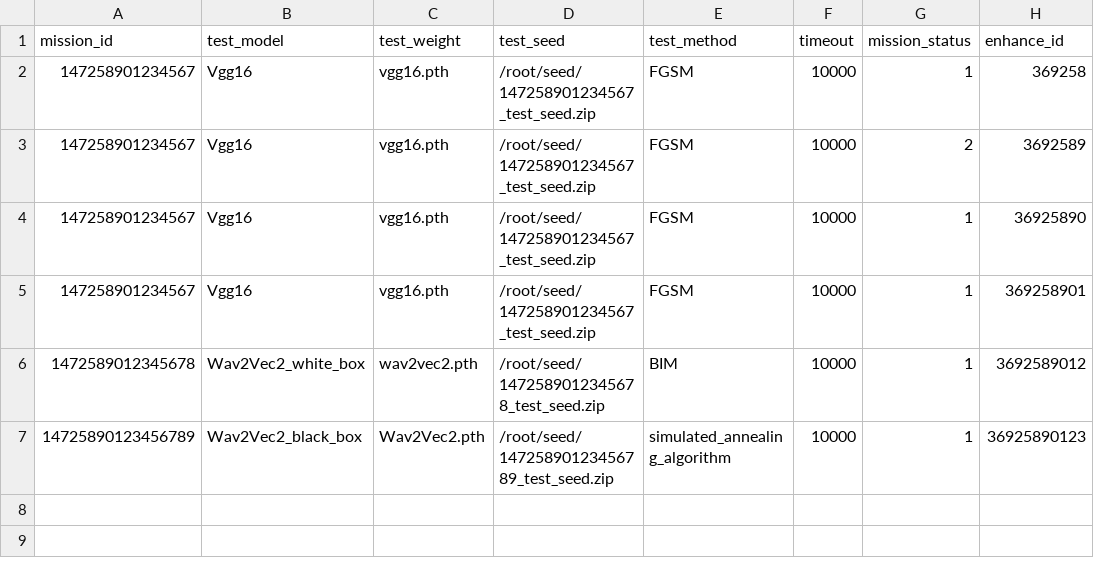
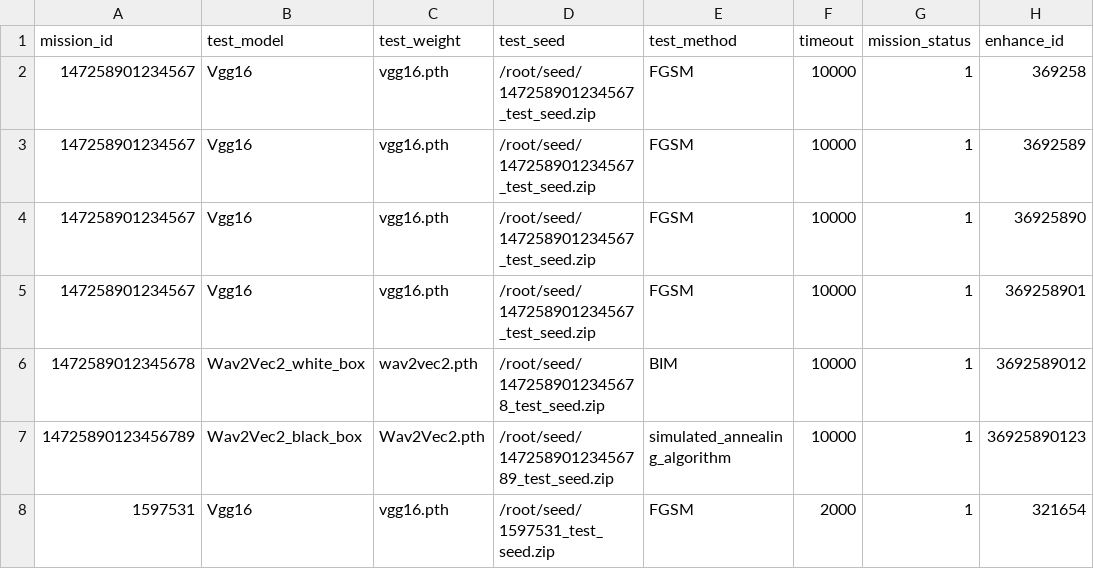
Before and after one commit to scu-804/AI_TEST, a CSV file: Enhance_missions_DBSM.csv, drawn as a sheet.

```diff
--- a/Enhance_missions_DBSM.csv
+++ b/Enhance_missions_DBSM.csv
@@ -2,3 +2,3 @@ mission_id,test_model,test_weight,test_seed,test_method,timeout,mission_status,e
 147258901234567,Vgg16,vgg16.pth,/root/seed/147258901234567_test_seed.zip,FGSM,10000,1,369258
-147258901234567,Vgg16,vgg16.pth,/root/seed/147258901234567_test_seed.zip,FGSM,10000,2,3692589
+147258901234567,Vgg16,vgg16.pth,/root/seed/147258901234567_test_seed.zip,FGSM,10000,1,3692589
 147258901234567,Vgg16,vgg16.pth,/root/seed/147258901234567_test_seed.zip,FGSM,10000,1,36925890
@@ -7 +7,2 @@ mission_id,test_model,test_weight,test_seed,test_method,timeout,mission_status,e
 14725890123456789,Wav2Vec2_black_box,Wav2Vec2.pth,/root/seed/14725890123456789_test_seed.zip,simulated_annealing_algorithm,10000,1,36925890123
+1597531,Vgg16,vgg16.pth,/root/seed/1597531_test_seed.zip,FGSM,2000,1,321654
```
Also changed, not shown: Adver_gen_missions_DBSM.csv, Eval_missions_DBSM.csv, 7 other files.
